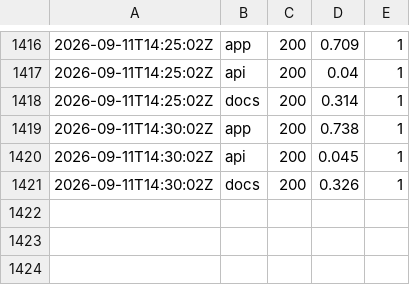
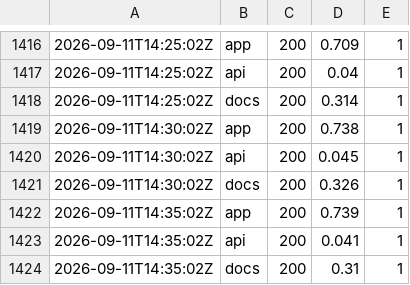
Before and after one commit to zsavage8/padflow-status, a CSV file: docs/data/history.csv, drawn as a sheet; only a part is shown, gaps mark what is left out; the diff names each change by its address in the sheet, - before the commit and + after, or states it on an @@ line.

```diff
--- a/docs/data/history.csv
+++ b/docs/data/history.csv
+row 1422: 2026-09-11T14:35:02Z | app | 200 | 0.739 | 1
+row 1423: 2026-09-11T14:35:02Z | api | 200 | 0.041 | 1
+row 1424: 2026-09-11T14:35:02Z | docs | 200 | 0.31 | 1
```
Also changed, not shown: 1 other file.
